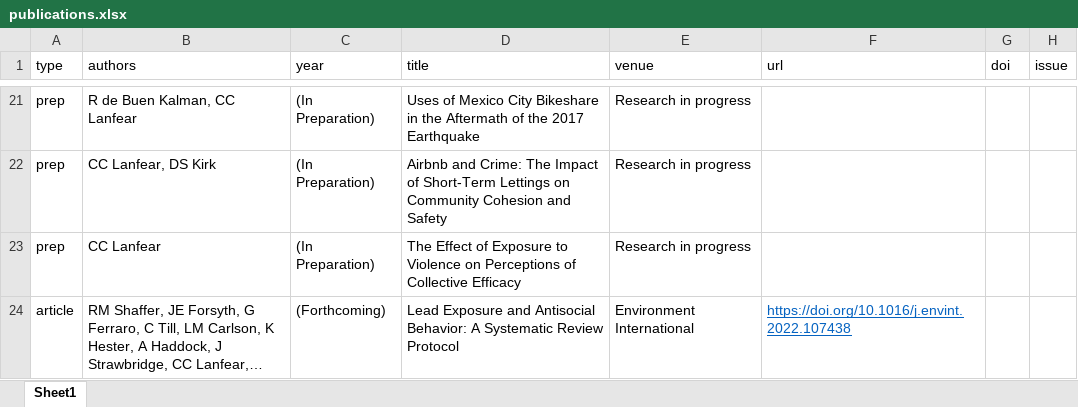
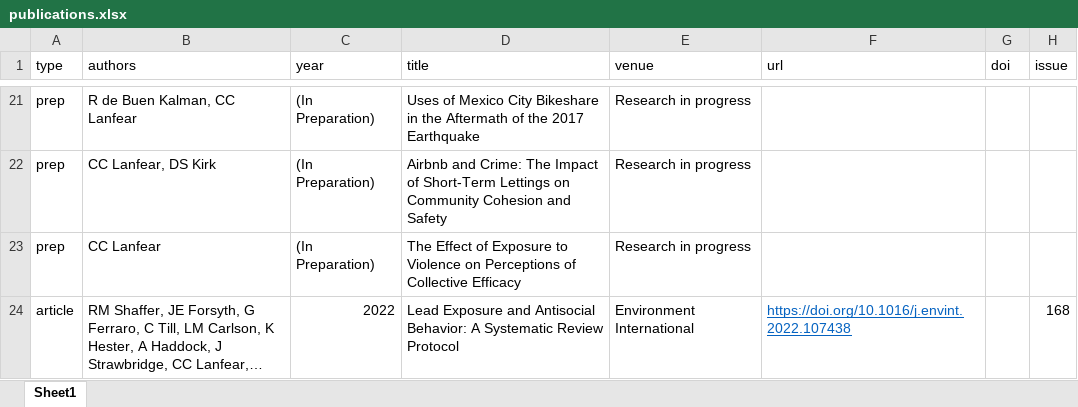
Before and after one commit to clanfear/ccl_cv, an Excel workbook: cv_data/publications.xlsx, sheet Sheet1, drawn as a sheet; only a part is shown, gaps mark what is left out; long unchanged cells end in …; values as stored, in another font and other column widths than the file's, no borders; the diff names each change by its address in the sheet, - before the commit and + after, or states it on an @@ line.

```diff
--- a/cv_data/publications.xlsx (sheet Sheet1)
+++ b/cv_data/publications.xlsx (sheet Sheet1)
-C24 (year): (Forthcoming)
+C24 (year): 2022
-H24 (issue): (empty)
+H24 (issue): 168
```
Also changed, not shown: cv_data/cv_entries.xlsx, 2 other files.
